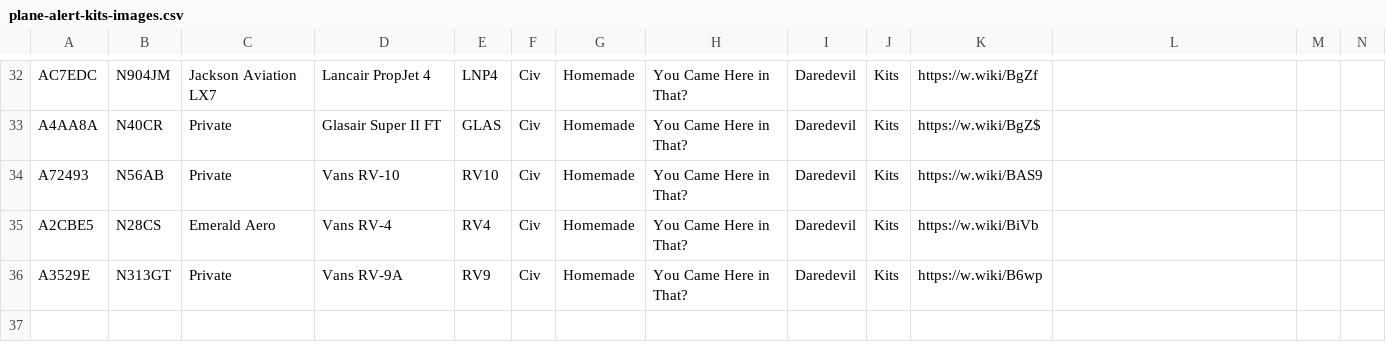
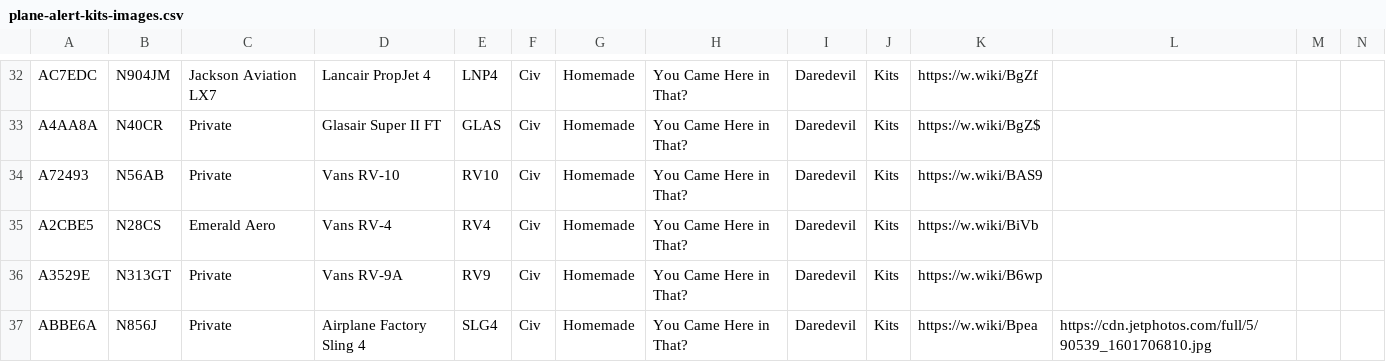
Before and after one commit to lingawakad/plane-alert-kits, a CSV file: plane-alert-kits-images.csv, drawn as a sheet; only a part is shown, gaps mark what is left out; rows hold the shown columns only; the diff names each change by its address in the sheet, - before the commit and + after, or states it on an @@ line.

Commit message:
sling 4

```diff
--- a/plane-alert-kits-images.csv
+++ b/plane-alert-kits-images.csv
+row 37: ABBE6A | N856J | Private | Airplane Factory Sling 4 | SLG4 | Civ | Homemade | You Came Here in That? | Daredevil | Kits | https://w.wiki/Bpea | https://cdn.jetphotos.com/full/5/90539_1601706810.jpg
```
